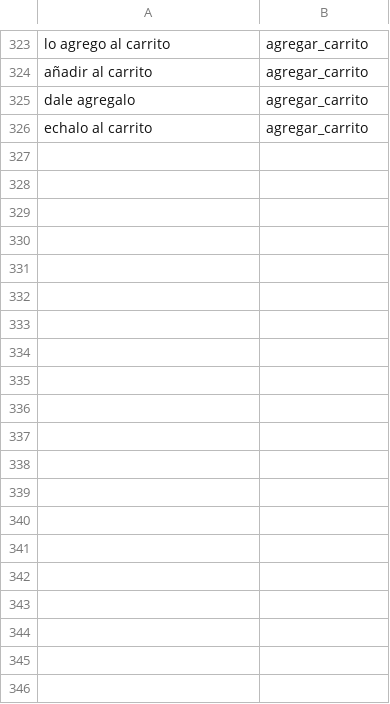
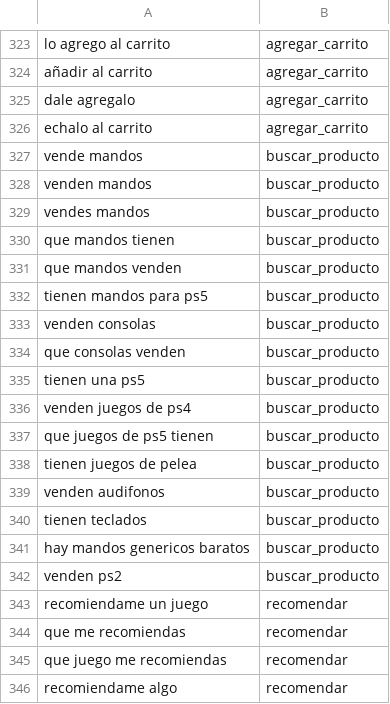
Before and after one commit to carlosah-94/PlayShopTek, a CSV file: backend/app/ia/datos/intenciones.csv, drawn as a sheet; only a part is shown, gaps mark what is left out; the diff covers the shown part only.

```diff
--- a/backend/app/ia/datos/intenciones.csv
+++ b/backend/app/ia/datos/intenciones.csv
@@ -326 +326,21 @@ dale agregalo,agregar_carrito
 echalo al carrito,agregar_carrito
+vende mandos,buscar_producto
+venden mandos,buscar_producto
+vendes mandos,buscar_producto
+que mandos tienen,buscar_producto
+que mandos venden,buscar_producto
+tienen mandos para ps5,buscar_producto
+venden consolas,buscar_producto
+que consolas venden,buscar_producto
+tienen una ps5,buscar_producto
+venden juegos de ps4,buscar_producto
+que juegos de ps5 tienen,buscar_producto
+tienen juegos de pelea,buscar_producto
+venden audifonos,buscar_producto
+tienen teclados,buscar_producto
+hay mandos genericos baratos,buscar_producto
+venden ps2,buscar_producto
+recomiendame un juego,recomendar
+que me recomiendas,recomendar
+que juego me recomiendas,recomendar
+recomiendame algo,recomendar
```
Also changed, not shown: 36 added rows elsewhere in this file, 5 other files.
